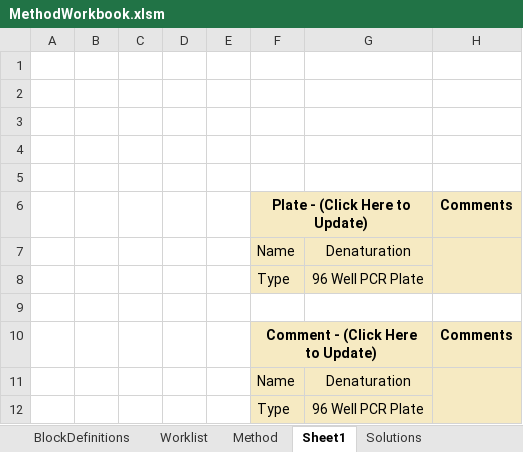
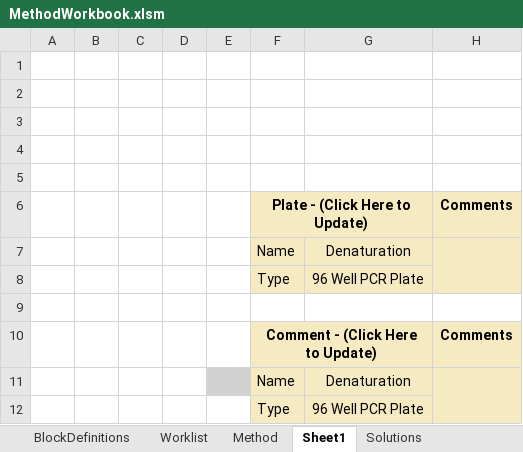
Before and after one commit to Pfizer-BradleyBare/Automation-Bare-Necessities, an Excel workbook: MethodWorkbook.xlsm, sheet Sheet1, drawn as a sheet; values as stored, in another font and other column widths than the file's, no borders; the diff names each change by its address in the sheet, - before the commit and + after, or states it on an @@ line.

```diff
--- a/MethodWorkbook.xlsm (sheet Sheet1)
+++ b/MethodWorkbook.xlsm (sheet Sheet1)
-E11 fill: none
+E11 fill: #D1D1D1
```
Also changed, not shown: sheet BlockDefinitions, sheet Method.
